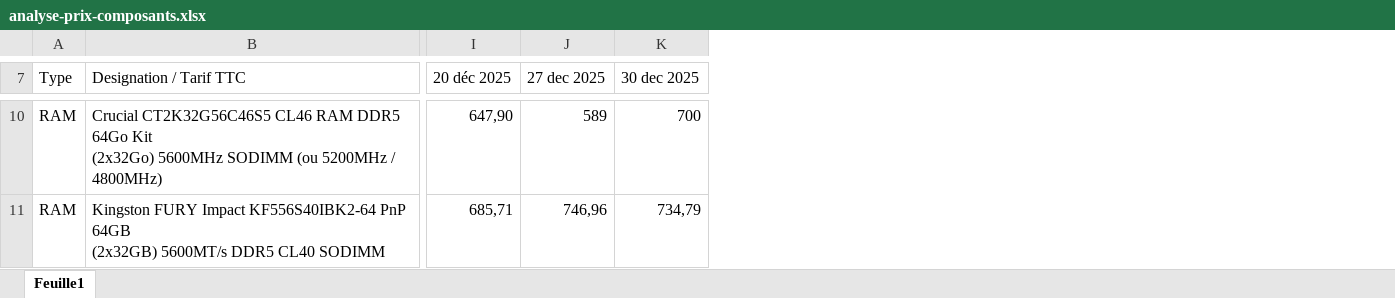
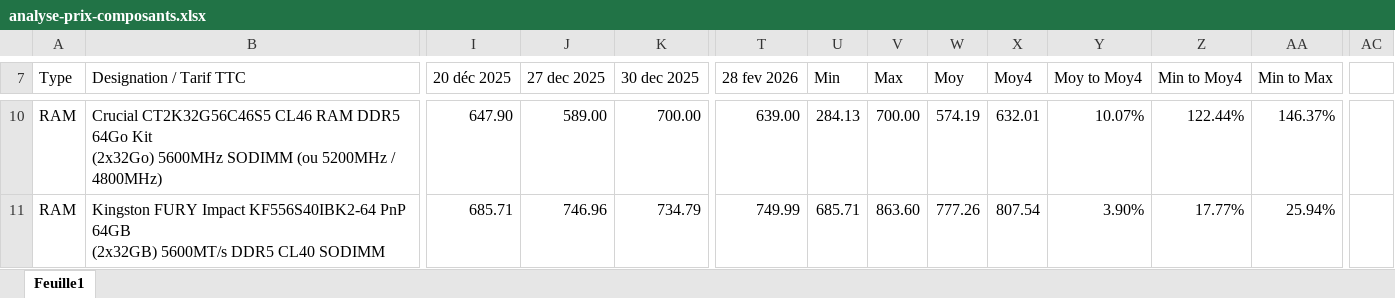
Before and after one commit to AlexiaGossa/PricesOfIT, an Excel workbook: analyse-prix-composants.xlsx, sheet Feuille1, drawn as a sheet; only a part is shown, gaps mark what is left out; values as stored, in another font and other column widths than the file's, no cell formats; the diff covers the shown part only; the diff names each change by its address in the sheet, - before the commit and + after, or states it on an @@ line.

```diff
--- a/analyse-prix-composants.xlsx (sheet Feuille1)
+++ b/analyse-prix-composants.xlsx (sheet Feuille1)
+column T (28 fev 2026), rows 10-11: 639.00 | 749.99
+column U (Min), rows 10-11: 284.13 | 685.71
+column V (Max), rows 10-11: 700.00 | 863.60
+column W (Moy), rows 10-11: 574.19 | 777.26
+column X (Moy4), rows 10-11: 632.01 | 807.54
+column Y (Moy to Moy4), rows 10-11: 10.07% | 3.90%
+column Z (Min to Moy4), rows 10-11: 122.44% | 17.77%
+column AA (Min to Max), rows 10-11: 146.37% | 25.94%
+column AC, empty
-I10 (20 déc 2025): 647,90
+I10 (20 déc 2025): 647.90
-J10 (27 dec 2025): 589
+J10 (27 dec 2025): 589.00
-K10 (30 dec 2025): 700
+K10 (30 dec 2025): 700.00
-I11 (20 déc 2025): 685,71
+I11 (20 déc 2025): 685.71
-J11 (27 dec 2025): 746,96
+J11 (27 dec 2025): 746.96
-K11 (30 dec 2025): 734,79
+K11 (30 dec 2025): 734.79
```
Also changed, not shown: 3 added rows, 1 removed row and 426 edited cells elsewhere in this sheet, cell formats, 1 other file.
